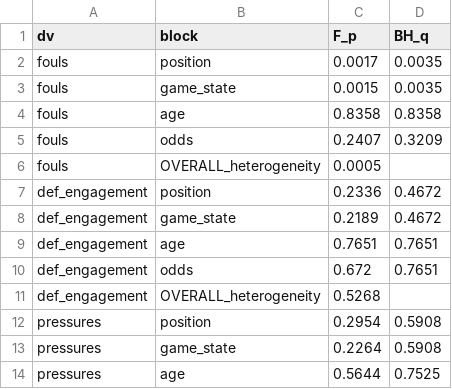
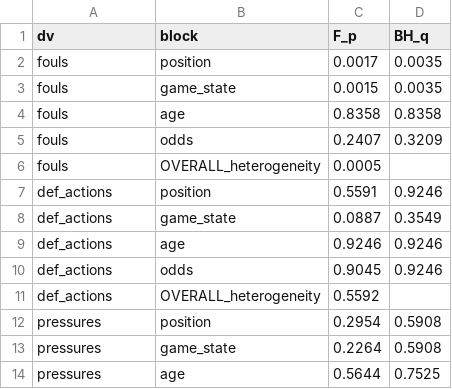
Before and after one commit to olivermueller/yellowcard, a CSV file: data/hte_joint_blocks.csv, drawn as a sheet; only a part is shown; removed rows and columns are numbered as before the commit, all else as after; the diff names each change by its address in the sheet, - before the commit and + after, or states it on an @@ line.

```diff
--- a/data/hte_joint_blocks.csv
+++ b/data/hte_joint_blocks.csv
-row 7: def_engagement | position | 0.2336 | 0.4672
-row 8: def_engagement | game_state | 0.2189 | 0.4672
-row 9: def_engagement | age | 0.7651 | 0.7651
-row 10: def_engagement | odds | 0.672 | 0.7651
-row 11: def_engagement | OVERALL_heterogeneity | 0.5268
+row 7: def_actions | position | 0.5591 | 0.9246
+row 8: def_actions | game_state | 0.0887 | 0.3549
+row 9: def_actions | age | 0.9246 | 0.9246
+row 10: def_actions | odds | 0.9045 | 0.9246
+row 11: def_actions | OVERALL_heterogeneity | 0.5592
```
Also changed, not shown: data/hte_joint_coefs.csv, data/hte_joint_pos5.csv, 12 other files.
